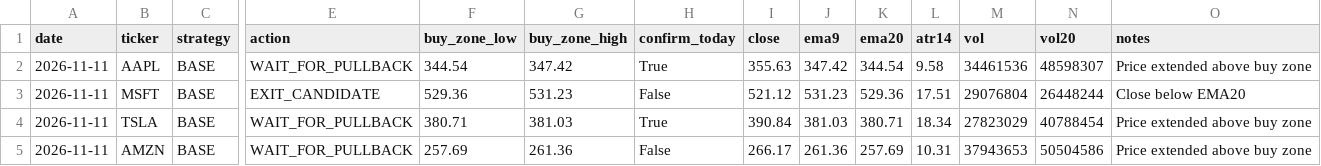
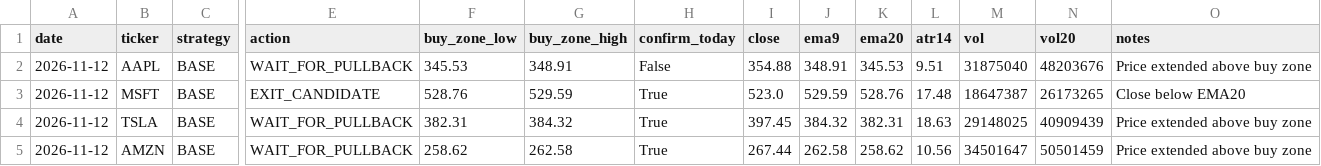
Before and after one commit to Ayodukale/S_B, a CSV file: data/out_signals.csv, drawn as a sheet; only a part is shown, gaps mark what is left out; the diff names each change by its address in the sheet, - before the commit and + after, or states it on an @@ line.

```diff
--- a/data/out_signals.csv
+++ b/data/out_signals.csv
-A2:A5 (date): 2026-11-11
+A2:A5 (date): 2026-11-12
-F2 (buy_zone_low): 344.54
+F2 (buy_zone_low): 345.53
-G2 (buy_zone_high): 347.42
+G2 (buy_zone_high): 348.91
-H2 (confirm_today): True
+H2 (confirm_today): False
-I2 (close): 355.63
+I2 (close): 354.88
-J2 (ema9): 347.42
+J2 (ema9): 348.91
-K2 (ema20): 344.54
+K2 (ema20): 345.53
-L2 (atr14): 9.58
+L2 (atr14): 9.51
-M2 (vol): 34461536
+M2 (vol): 31875040
-N2 (vol20): 48598307
+N2 (vol20): 48203676
-F3 (buy_zone_low): 529.36
+F3 (buy_zone_low): 528.76
-G3 (buy_zone_high): 531.23
+G3 (buy_zone_high): 529.59
-H3 (confirm_today): False
+H3 (confirm_today): True
-I3 (close): 521.12
+I3 (close): 523.0
-J3 (ema9): 531.23
+J3 (ema9): 529.59
-K3 (ema20): 529.36
+K3 (ema20): 528.76
-L3 (atr14): 17.51
+L3 (atr14): 17.48
-M3 (vol): 29076804
+M3 (vol): 18647387
-N3 (vol20): 26448244
+N3 (vol20): 26173265
-F4 (buy_zone_low): 380.71
+F4 (buy_zone_low): 382.31
-G4 (buy_zone_high): 381.03
+G4 (buy_zone_high): 384.32
-I4 (close): 390.84
+I4 (close): 397.45
-J4 (ema9): 381.03
+J4 (ema9): 384.32
-K4 (ema20): 380.71
+K4 (ema20): 382.31
-L4 (atr14): 18.34
+L4 (atr14): 18.63
-M4 (vol): 27823029
+M4 (vol): 29148025
-N4 (vol20): 40788454
+N4 (vol20): 40909439
-F5 (buy_zone_low): 257.69
+F5 (buy_zone_low): 258.62
-G5 (buy_zone_high): 261.36
+G5 (buy_zone_high): 262.58
-H5 (confirm_today): False
+H5 (confirm_today): True
-I5 (close): 266.17
+I5 (close): 267.44
-J5 (ema9): 261.36
+J5 (ema9): 262.58
-K5 (ema20): 257.69
+K5 (ema20): 258.62
-L5 (atr14): 10.31
+L5 (atr14): 10.56
-M5 (vol): 37943653
+M5 (vol): 34501647
-N5 (vol20): 50504586
+N5 (vol20): 50501459
```
Also changed, not shown: 3 other files.
